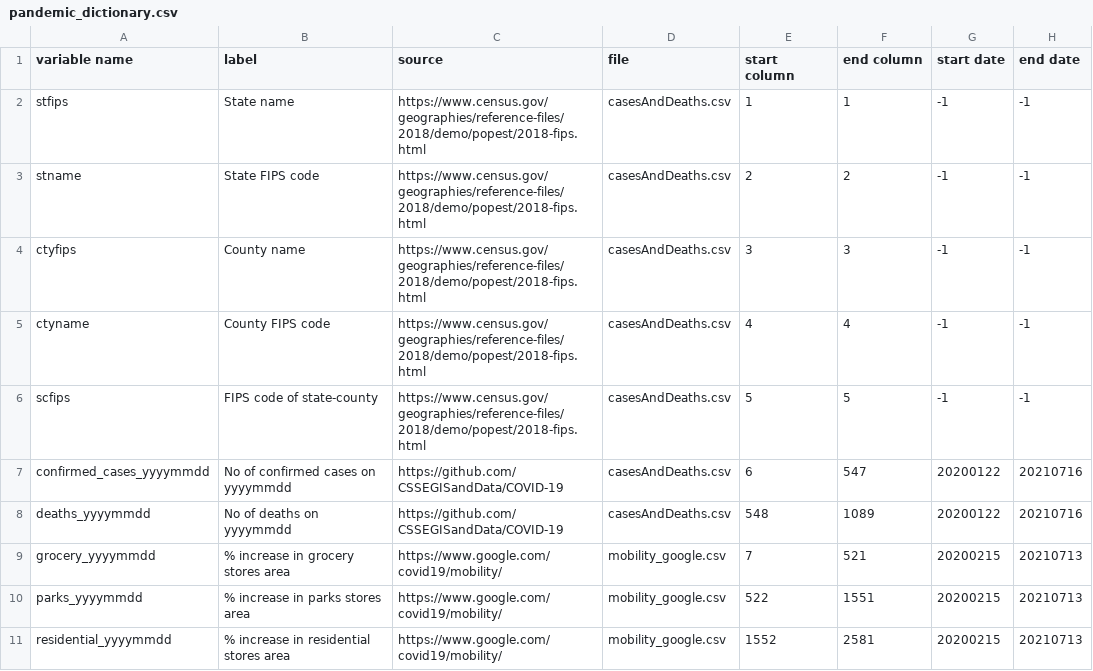
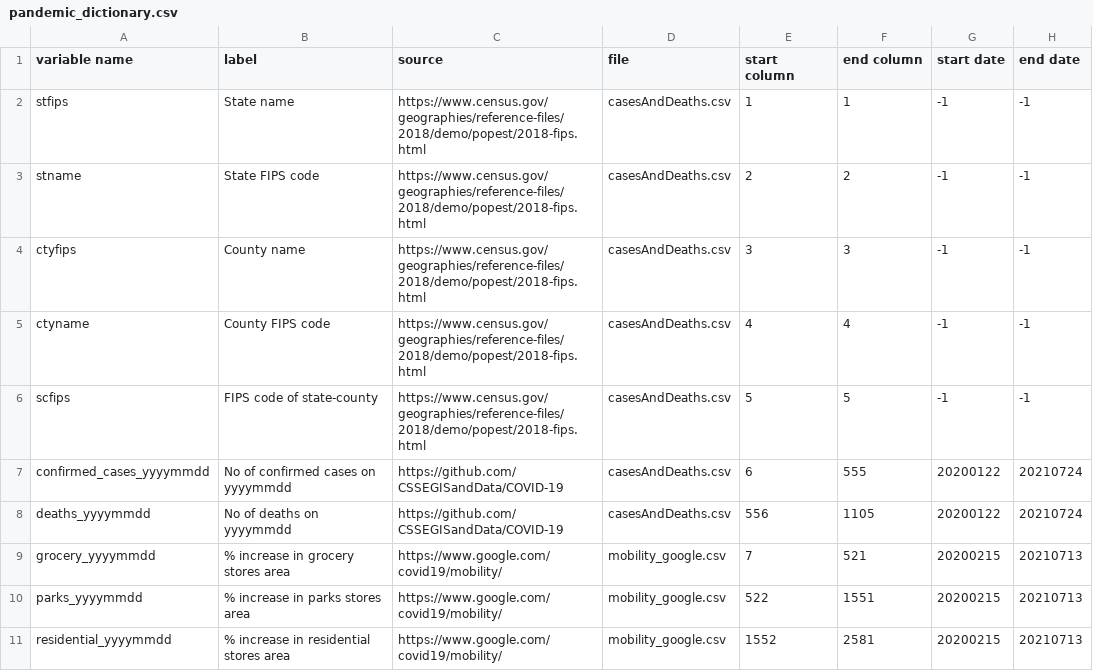
Before and after one commit to hpc-datahub/COVID_DataHub, a CSV file: Pandemic/pandemic_dictionary.csv, drawn as a sheet; only a part is shown.

Commit message:
update cases & deaths data and its dictionary

```diff
--- a/Pandemic/pandemic_dictionary.csv
+++ b/Pandemic/pandemic_dictionary.csv
@@ -6,4 +6,4 @@ ctyname,County FIPS code,https://www.census.gov/geographies/reference-files/2018
 scfips,FIPS code of state-county,https://www.census.gov/geographies/reference-files/2018/demo/popest/2018-fips.html ,casesAndDeaths.csv,5,5,-1,-1
-confirmed_cases_yyyymmdd,No of confirmed cases on yyyymmdd,https://github.com/CSSEGISandData/COVID-19,casesAndDeaths.csv,6,547,20200122,20210716
-deaths_yyyymmdd,No of deaths on yyyymmdd,https://github.com/CSSEGISandData/COVID-19,casesAndDeaths.csv,548,1089,20200122,20210716
+confirmed_cases_yyyymmdd,No of confirmed cases on yyyymmdd,https://github.com/CSSEGISandData/COVID-19,casesAndDeaths.csv,6,555,20200122,20210724
+deaths_yyyymmdd,No of deaths on yyyymmdd,https://github.com/CSSEGISandData/COVID-19,casesAndDeaths.csv,556,1105,20200122,20210724
 grocery_yyyymmdd,% increase in grocery stores area,https://www.google.com/covid19/mobility/ ,mobility_google.csv,7,521,20200215,20210713
```
Also changed, not shown: 2 other files.
